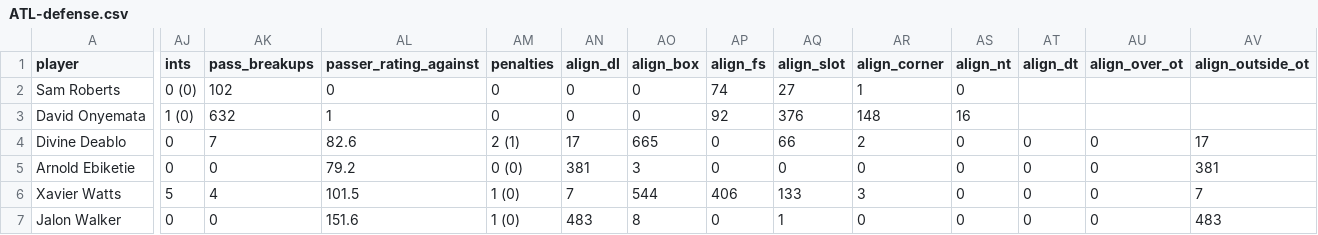
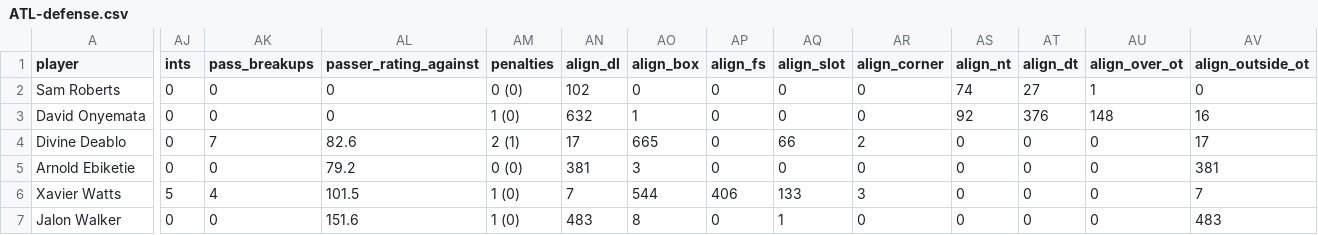
Before and after one commit to cmoreo922-ai/Fantasy-Football, a CSV file: data/pff/2025/parsed/ATL-defense.csv, drawn as a sheet; only a part is shown, gaps mark what is left out; the diff covers the shown part only; the diff names each change by its address in the sheet, - before the commit and + after, or states it on an @@ line.

```diff
--- a/data/pff/2025/parsed/ATL-defense.csv
+++ b/data/pff/2025/parsed/ATL-defense.csv
-AJ2 (ints): 0 (0)
+AJ2 (ints): 0
-AK2 (pass_breakups): 102
+AK2 (pass_breakups): 0
-AM2 (penalties): 0
+AM2 (penalties): 0 (0)
-AN2 (align_dl): 0
+AN2 (align_dl): 102
-AP2 (align_fs): 74
+AP2 (align_fs): 0
-AQ2 (align_slot): 27
+AQ2 (align_slot): 0
-AR2 (align_corner): 1
+AR2 (align_corner): 0
-AS2 (align_nt): 0
+AS2 (align_nt): 74
-AT2 (align_dt): (empty)
+AT2 (align_dt): 27
-AU2 (align_over_ot): (empty)
+AU2 (align_over_ot): 1
-AV2 (align_outside_ot): (empty)
+AV2 (align_outside_ot): 0
-AJ3 (ints): 1 (0)
+AJ3 (ints): 0
-AK3 (pass_breakups): 632
+AK3 (pass_breakups): 0
-AL3 (passer_rating_against): 1
+AL3 (passer_rating_against): 0
-AM3 (penalties): 0
+AM3 (penalties): 1 (0)
-AN3 (align_dl): 0
+AN3 (align_dl): 632
-AO3 (align_box): 0
+AO3 (align_box): 1
-AP3 (align_fs): 92
+AP3 (align_fs): 0
-AQ3 (align_slot): 376
+AQ3 (align_slot): 0
-AR3 (align_corner): 148
+AR3 (align_corner): 0
-AS3 (align_nt): 16
+AS3 (align_nt): 92
-AT3 (align_dt): (empty)
+AT3 (align_dt): 376
-AU3 (align_over_ot): (empty)
+AU3 (align_over_ot): 148
-AV3 (align_outside_ot): (empty)
+AV3 (align_outside_ot): 16
```
Also changed, not shown: 100 edited cells elsewhere in this file, data/pff/2025/parsed/ARZ-defense.csv, data/pff/2025/parsed/BAL-defense.csv, 1 other file.
